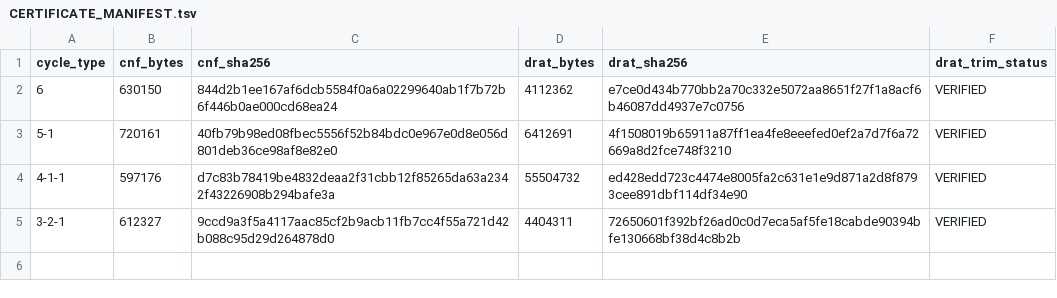
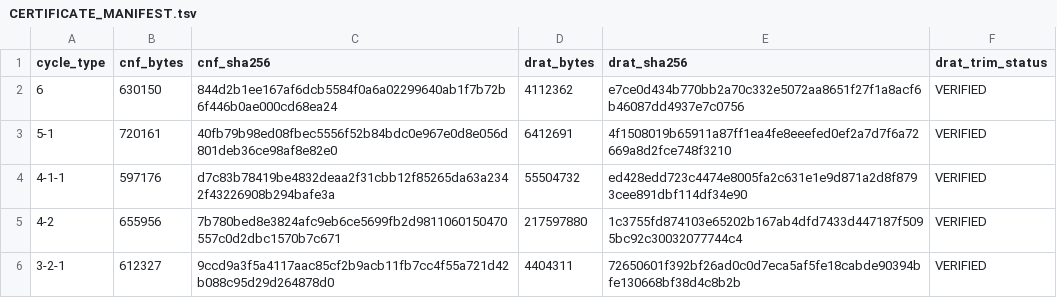
Before and after one commit to helgithorskarp/math_results, a TSV file: covering_c1375_fixed_link_symmetry/CERTIFICATE_MANIFEST.tsv, drawn as a sheet.

Commit message:
Certify the C(13,7,5) fixed-link 4+2 symmetry case

```diff
--- a/covering_c1375_fixed_link_symmetry/CERTIFICATE_MANIFEST.tsv
+++ b/covering_c1375_fixed_link_symmetry/CERTIFICATE_MANIFEST.tsv
@@ -4,2 +4,3 @@ cycle_type	cnf_bytes	cnf_sha256	drat_bytes	drat_sha256	drat_trim_status
 4-1-1	597176	d7c83b78419be4832deaa2f31cbb12f85265da63a2342f43226908b294bafe3a	55504732	ed428edd723c4474e8005fa2c631e1e9d871a2d8f8793cee891dbf114df34e90	VERIFIED
+4-2	655956	7b780bed8e3824afc9eb6ce5699fb2d9811060150470557c0d2dbc1570b7c671	217597880	1c3755fd874103e65202b167ab4dfd7433d447187f5095bc92c30032077744c4	VERIFIED
 3-2-1	612327	9ccd9a3f5a4117aac85cf2b9acb11fb7cc4f55a721d42b088c95d29d264878d0	4404311	72650601f392bf26ad0c0d7eca5af5fe18cabde90394bfe130668bf38d4c8b2b	VERIFIED
```
Also changed, not shown: 3 other files.
